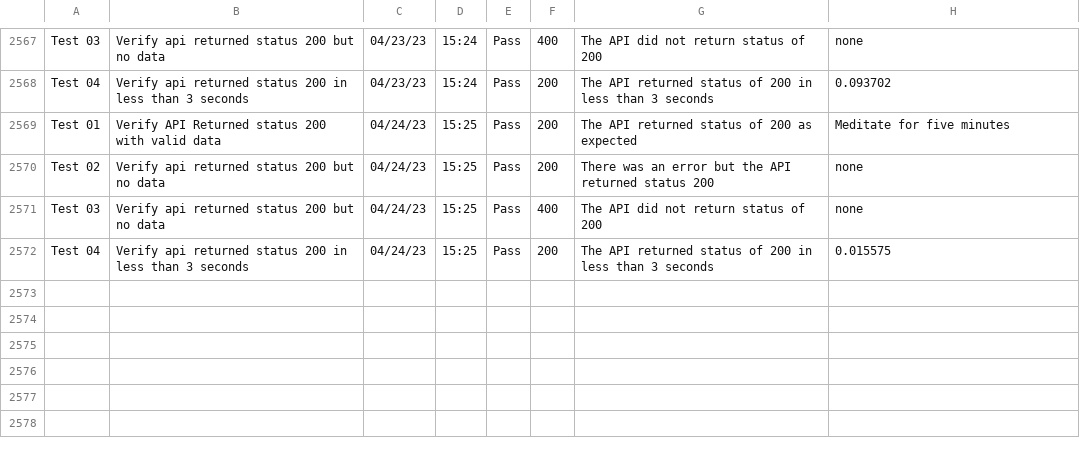
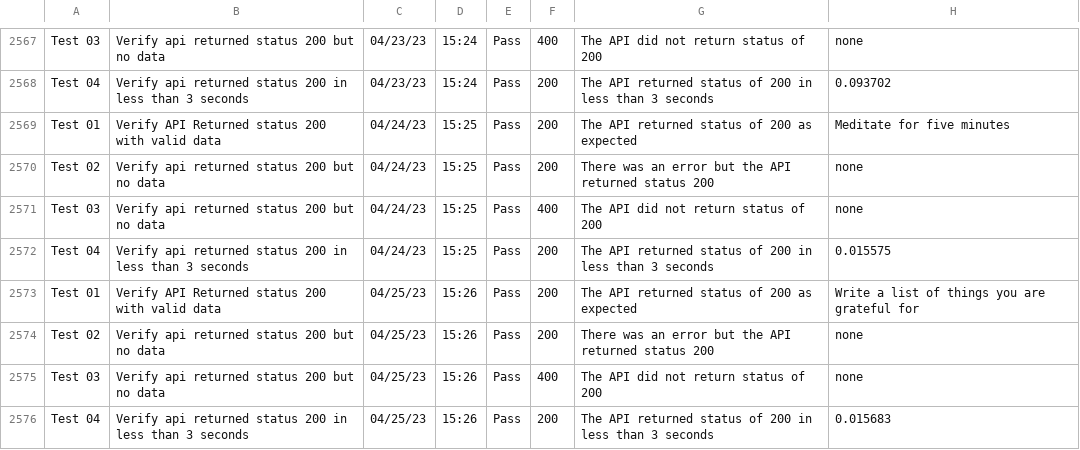
Before and after one commit to libcarter/libcarter.github.io, a CSV file: TestResultsTable.csv, drawn as a sheet; only a part is shown, gaps mark what is left out.

```diff
--- a/TestResultsTable.csv
+++ b/TestResultsTable.csv
@@ -2572 +2572,5 @@ Test 03,Verify api returned status 200 but no data,04/24/23,15:25,Pass,400,The A
 Test 04,Verify api returned status 200 in less than 3 seconds,04/24/23,15:25,Pass,200,The API returned status of 200 in less than 3 seconds,0.015575
+Test 01,Verify API Returned status 200 with valid data,04/25/23,15:26,Pass,200,The API returned status of 200 as expected,Write a list of things you are grateful for
+Test 02,Verify api returned status 200 but no data,04/25/23,15:26,Pass,200,There was an error but the API returned status 200,none
+Test 03,Verify api returned status 200 but no data,04/25/23,15:26,Pass,400,The API did not return status of 200,none
+Test 04,Verify api returned status 200 in less than 3 seconds,04/25/23,15:26,Pass,200,The API returned status of 200 in less than 3 seconds,0.015683
```
Also changed, not shown: 2 other files.
